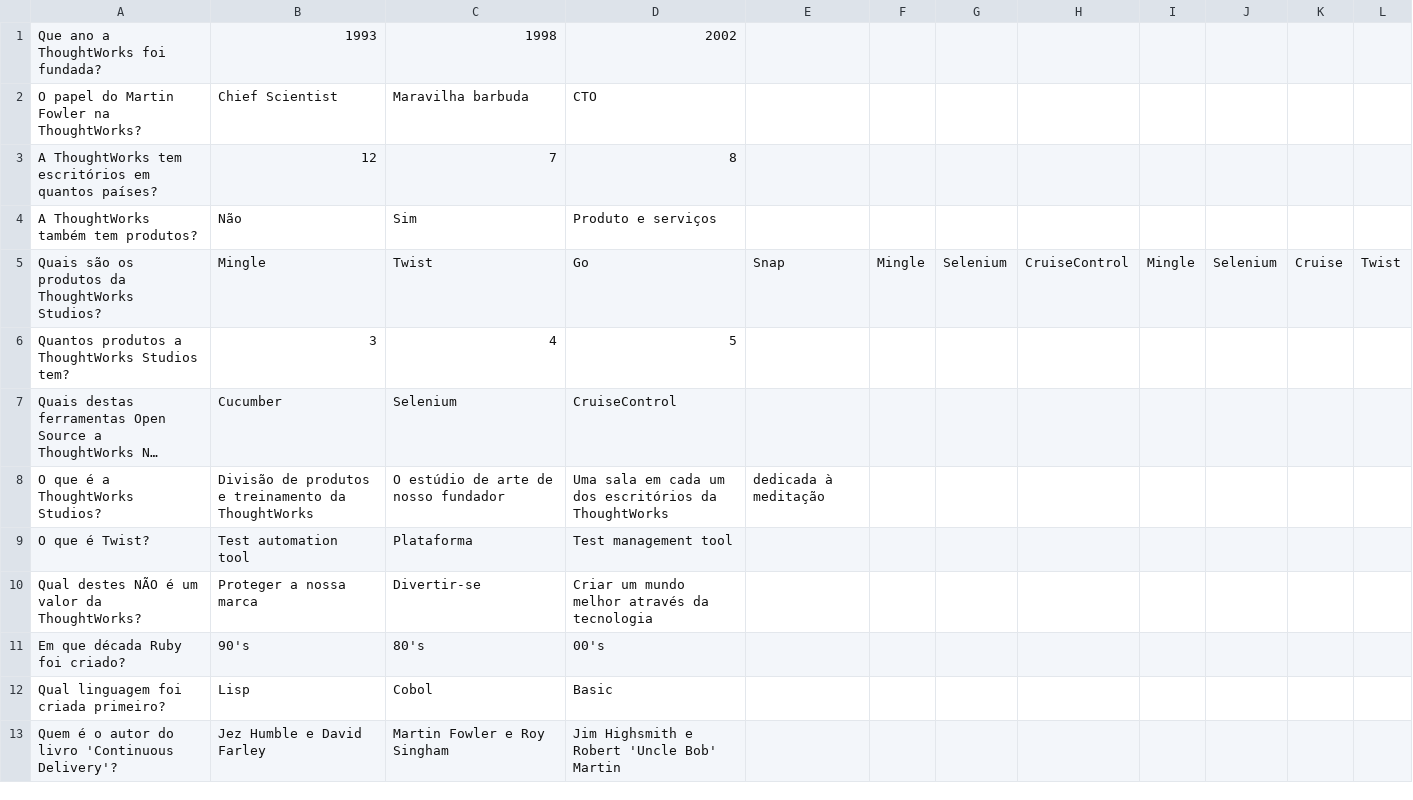
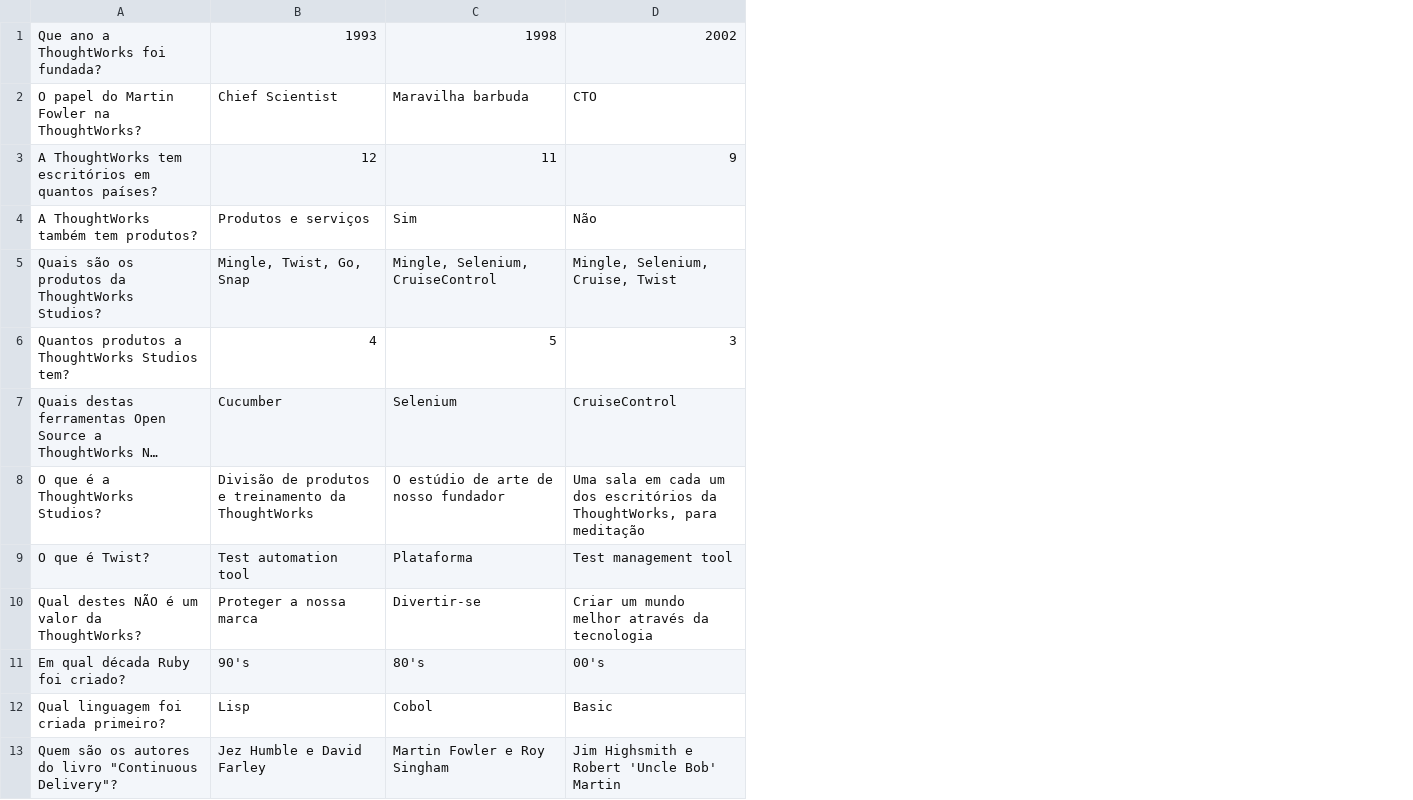
Before and after one commit to ricardowendell/twqa, a CSV file: config/questions.csv, drawn as a sheet; only a part is shown; long unchanged cells end in …; removed rows and columns are numbered as before the commit, all else as after; the diff covers the shown part only; the diff names each change by its address in the sheet, - before the commit and + after, or states it on an @@ line.

Commit message:
second column of questions.csv now holds the correct answers

```diff
--- a/config/questions.csv
+++ b/config/questions.csv
-column E, rows 5-8: Snap |  |  | dedicada à meditação
-column F, row 5: Mingle
-column G, row 5: Selenium
-column H, row 5: CruiseControl
-column I, row 5: Mingle
-column J, row 5: Selenium
-column K, row 5: Cruise
-column L, row 5: Twist
-C3: 7
+C3: 11
-D3: 8
+D3: 9
-B4: Não
+B4: Produtos e serviços
-D4: Produto e serviços
+D4: Não
-B5: Mingle
+B5: Mingle, Twist, Go, Snap
-C5: Twist
+C5: Mingle, Selenium, CruiseControl
-D5: Go
+D5: Mingle, Selenium, Cruise, Twist
-B6: 3
+B6: 4
-C6: 4
+C6: 5
-D6: 5
+D6: 3
-D8: …escritórios da ThoughtWorks
+D8: …escritórios da ThoughtWorks, para meditação
-A11: Em que década Ruby foi criado?
+A11: Em qual década Ruby foi criado?
-A13: Quem é o autor do livro 'Continuous Delivery'?
+A13: Quem são os autores do livro "Continuous Delivery"?
```
Also changed, not shown: 6 added rows, 6 removed rows and 20 edited cells elsewhere in this file.
